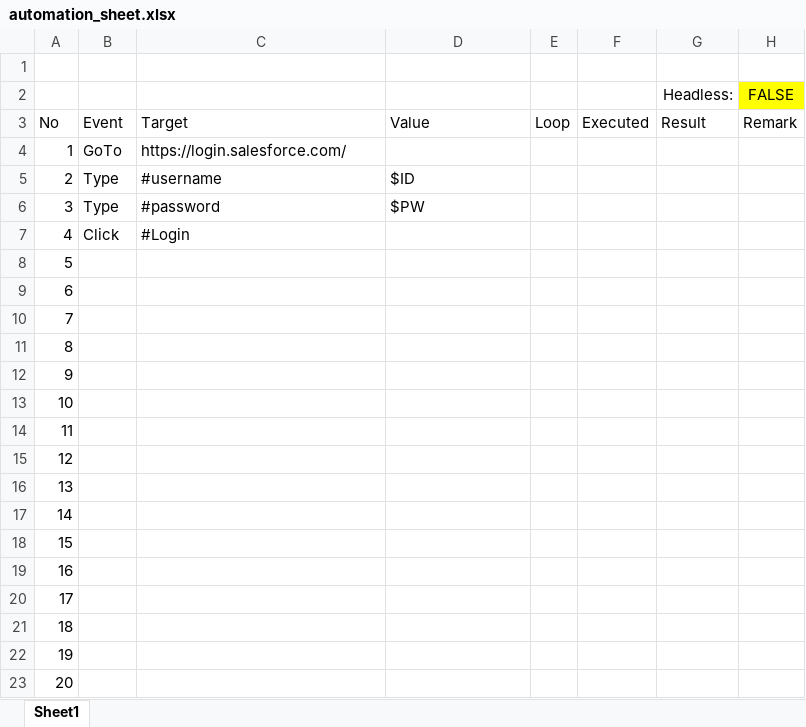
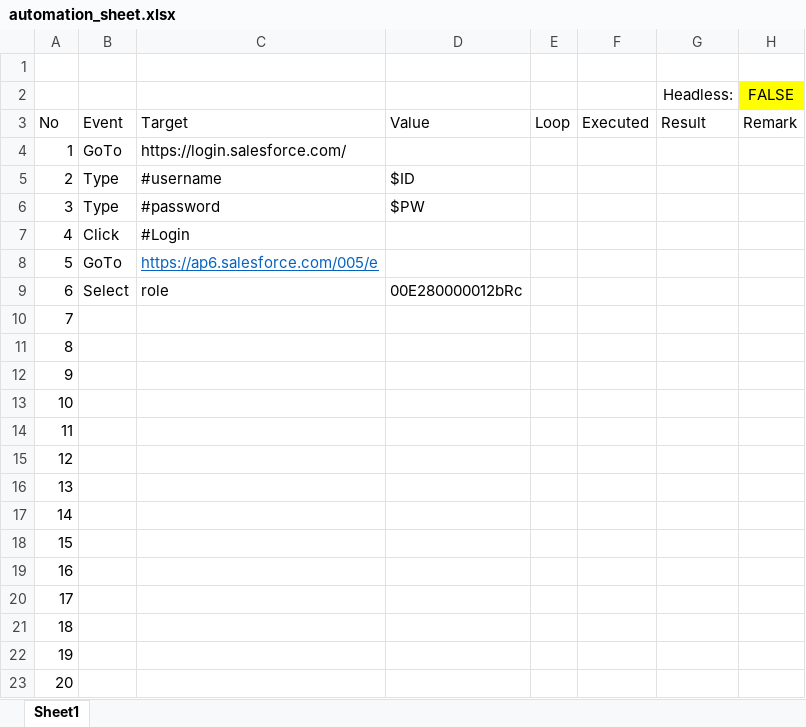
Before and after one commit to chibitopoochan/AutomateOperation, an Excel workbook: input/automation_sheet.xlsx, sheet Sheet1, drawn as a sheet; values as stored, in another font and other column widths than the file's, no borders; table styles not drawn; the diff names each change by its address in the sheet, - before the commit and + after, or states it on an @@ line.

```diff
--- a/input/automation_sheet.xlsx (sheet Sheet1)
+++ b/input/automation_sheet.xlsx (sheet Sheet1)
-B8: (empty)
+B8: GoTo
-C8: (empty)
+C8: https://ap6.salesforce.com/005/e
-B9: (empty)
+B9: Select
-C9: (empty)
+C9: role
-D9: (empty)
+D9: 00E280000012bRc
```
Also changed, not shown: 1 other file.
